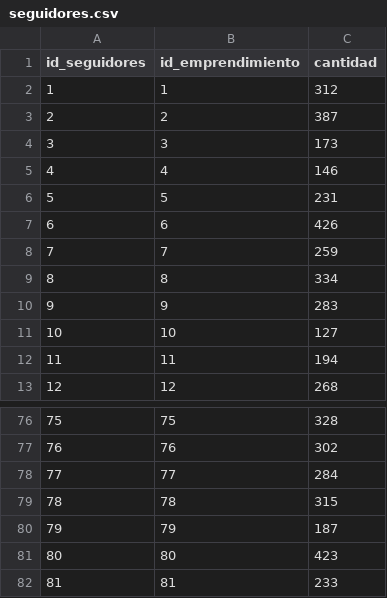
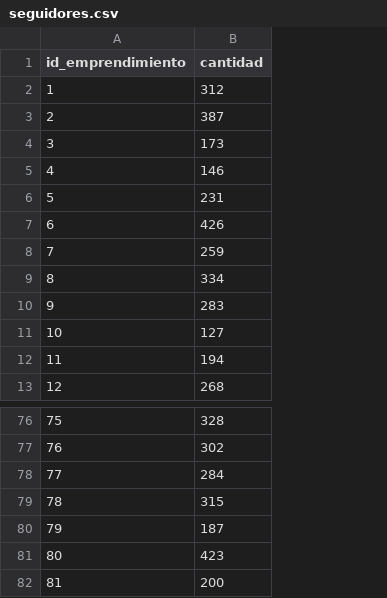
Before and after one commit to angeld321/modeloProyecto, a CSV file: Entorno Simulado/DATOS/seguidores.csv, drawn as a sheet; only a part is shown, gaps mark what is left out; removed rows and columns are numbered as before the commit, all else as after; the diff names each change by its address in the sheet, - before the commit and + after, or states it on an @@ line.

Commit message:
Se añade campo de seguidores a agregar y modificar emprendimiento

```diff
--- a/Entorno Simulado/DATOS/seguidores.csv
+++ b/Entorno Simulado/DATOS/seguidores.csv
-column A (id_seguidores), rows 2-13: 1 | 2 | 3 | 4 | 5 | 6 | 7 | 8 | 9 | 10 | 11 | 12; rows 76-82: 75 | 76 | 77 | 78 | 79 | 80 | 81
-B82 (cantidad): 233
+B82 (cantidad): 200
```
Also changed, not shown: 2 other files.
